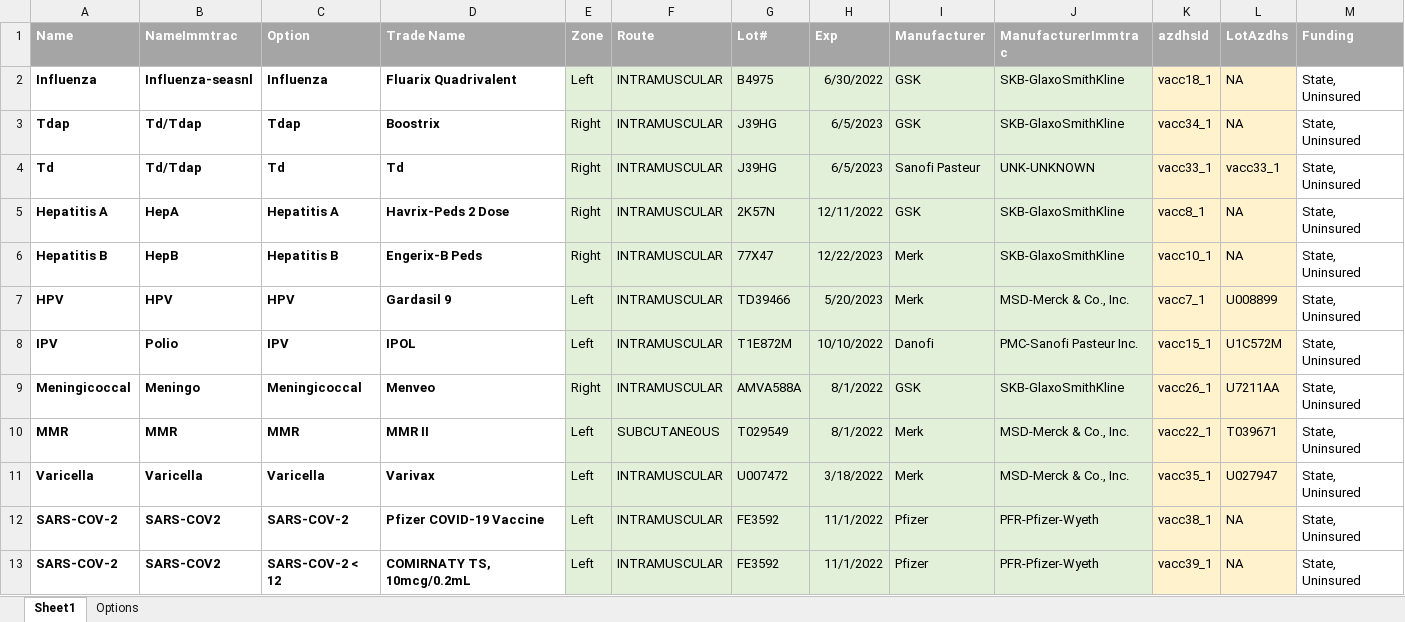
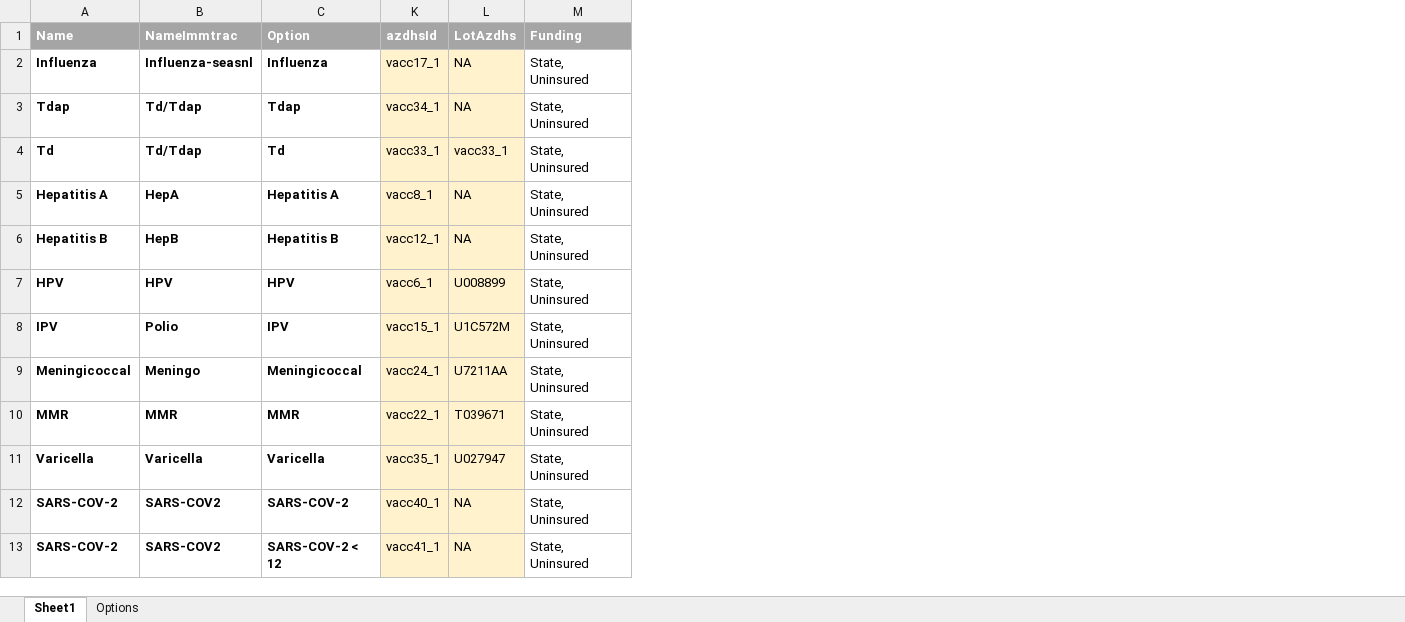
Before and after one commit to markwinap/pcc-immtrac, an Excel workbook: Immunizations.xlsx, sheet Sheet1, drawn as a sheet; only a part is shown; values as stored, in another font and other column widths than the file's, no borders; the diff names each change by its address in the sheet, - before the commit and + after, or states it on an @@ line.

Commit message:
ReleaseAZDHS

```diff
--- a/Immunizations.xlsx (sheet Sheet1)
+++ b/Immunizations.xlsx (sheet Sheet1)
@@ column D (Trade Name) hidden, rows 2-13: Fluarix Quadrivalent | Boostrix | Td | Havrix-Peds 2 Dose | Engerix-B Peds | Gardasil 9 | IPOL | Menveo | MMR II | Varivax | Pfizer COVID-19 Vaccine | COMIRNATY TS, 10mcg/0.2mL @@
@@ column E (Zone) hidden, rows 2-13: Left | Right | Right | Right | Right | Left | Left | Right | Left | Left | Left | Left @@
@@ column F (Route) hidden, rows 2-13: INTRAMUSCULAR | INTRAMUSCULAR | INTRAMUSCULAR | INTRAMUSCULAR | INTRAMUSCULAR | INTRAMUSCULAR | INTRAMUSCULAR | INTRAMUSCULAR | SUBCUTANEOUS | INTRAMUSCULAR | INTRAMUSCULAR | INTRAMUSCULAR @@
@@ column G (Lot#) hidden, rows 2-13: B4975 | J39HG | J39HG | 2K57N | 77X47 | TD39466 | T1E872M | AMVA588A | T029549 | U007472 | FE3592 | FE3592 @@
@@ column H (Exp) hidden, rows 2-13: 6/30/2022 | 6/5/2023 | 6/5/2023 | 12/11/2022 | 12/22/2023 | 5/20/2023 | 10/10/2022 | 8/1/2022 | 8/1/2022 | 3/18/2022 | 11/1/2022 | 11/1/2022 @@
@@ column I (Manufacturer) hidden, rows 2-13: GSK | GSK | Sanofi Pasteur | GSK | Merk | Merk | Danofi | GSK | Merk | Merk | Pfizer | Pfizer @@
@@ column J (ManufacturerImmtrac) hidden, rows 2-13: SKB-GlaxoSmithKline | SKB-GlaxoSmithKline | UNK-UNKNOWN | SKB-GlaxoSmithKline | SKB-GlaxoSmithKline | MSD-Merck & Co., Inc. | PMC-Sanofi Pasteur Inc. | SKB-GlaxoSmithKline | MSD-Merck & Co., Inc. | MSD-Merck & Co., Inc. | PFR-Pfizer-Wyeth | PFR-Pfizer-Wyeth @@
-K2 (azdhsId): vacc18_1
+K2 (azdhsId): vacc17_1
-K6 (azdhsId): vacc10_1
+K6 (azdhsId): vacc12_1
-K7 (azdhsId): vacc7_1
+K7 (azdhsId): vacc6_1
-K9 (azdhsId): vacc26_1
+K9 (azdhsId): vacc24_1
-K12 (azdhsId): vacc38_1
+K12 (azdhsId): vacc40_1
-K13 (azdhsId): vacc39_1
+K13 (azdhsId): vacc41_1
```
Also changed, not shown: 2 other files.
